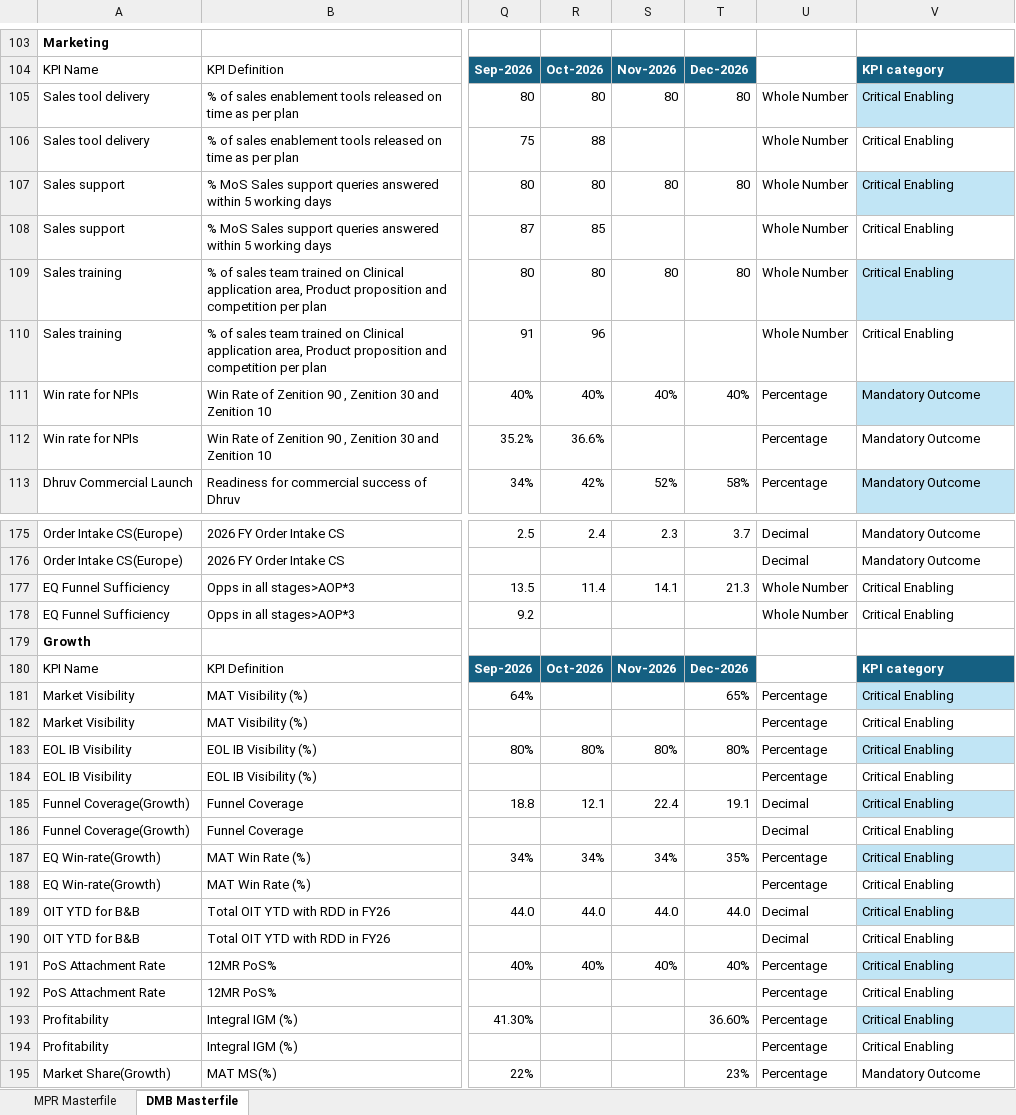
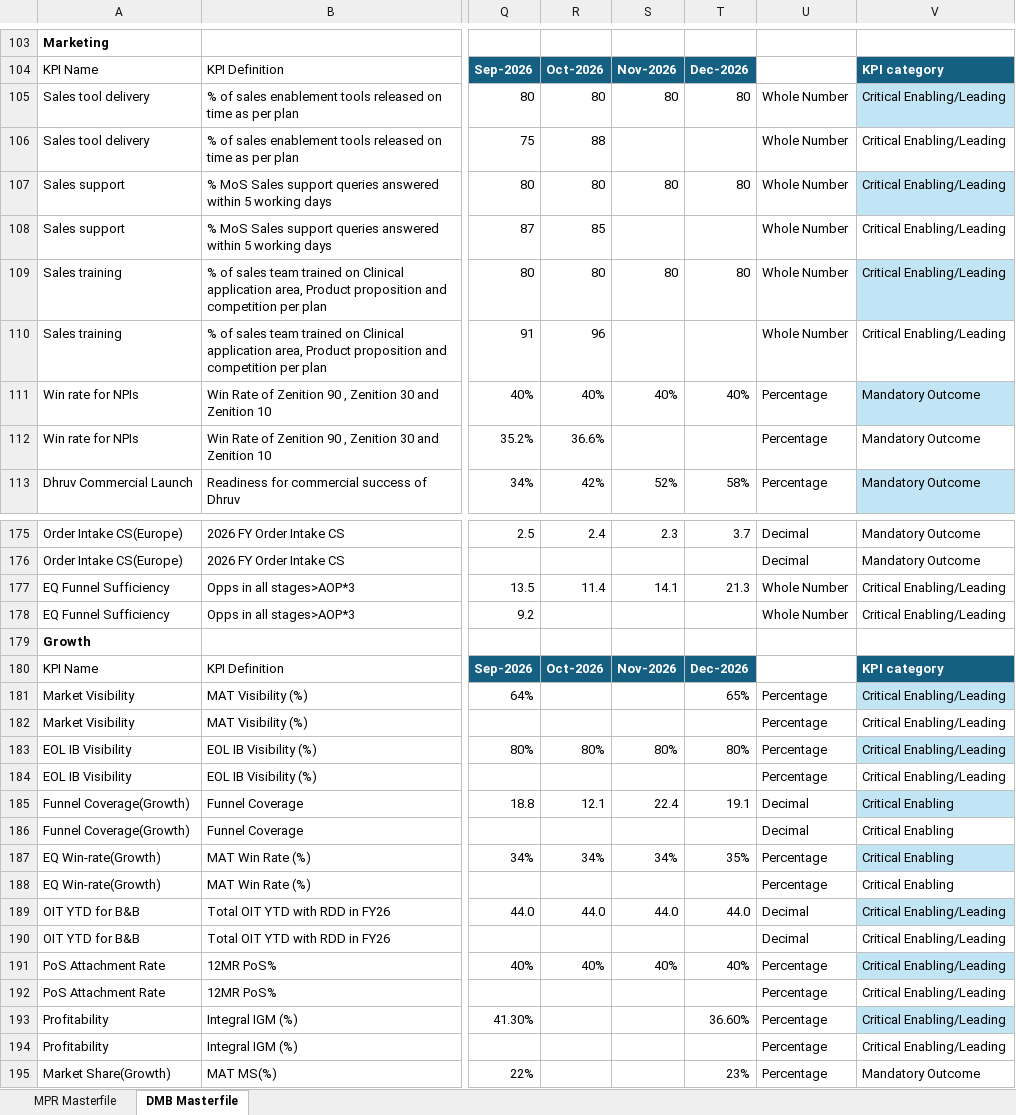
Before and after one commit to pratibha131/DMB-Dashboard, an Excel workbook: data/Masterfile_DMB_Dashboard.xlsx, sheet DMB Masterfile, drawn as a sheet; only a part is shown, gaps mark what is left out; values as stored, in another font and other column widths than the file's, no borders; table styles not drawn; the diff covers the shown part only; the diff names each change by its address in the sheet, - before the commit and + after, or states it on an @@ line.

Commit message:
Auto-sync Masterfile_DMB_Dashboard.xlsx from SharePoint via live sync [skip ci]

```diff
--- a/data/Masterfile_DMB_Dashboard.xlsx (sheet DMB Masterfile)
+++ b/data/Masterfile_DMB_Dashboard.xlsx (sheet DMB Masterfile)
-V105:V110: Critical Enabling
+V105:V110: Critical Enabling/Leading
-V177:V178: Critical Enabling
+V177:V178: Critical Enabling/Leading
-V181:V184: Critical Enabling
+V181:V184: Critical Enabling/Leading
-V189:V194: Critical Enabling
+V189:V194: Critical Enabling/Leading
```
Also changed, not shown: 97 edited cells elsewhere in this sheet, sheet MPR Masterfile, hidden cells.
